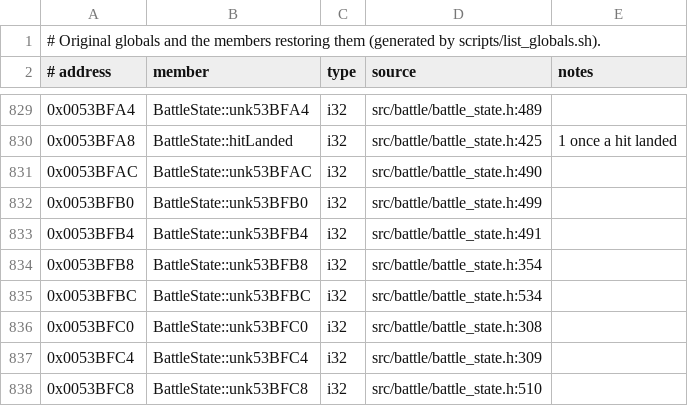
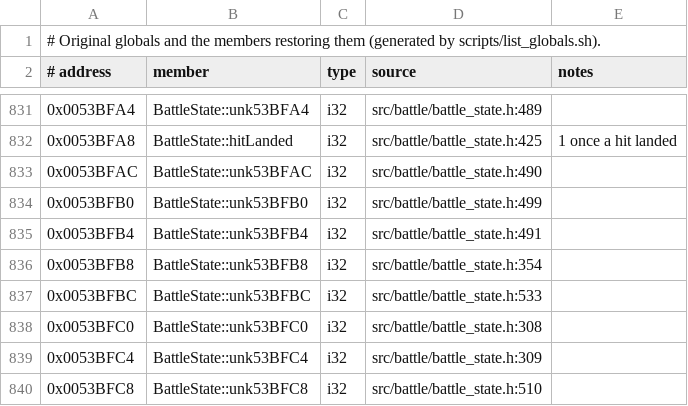
Before and after one commit to Ouroboros/OpenSWD3, a TSV file: reverse/analysis/globals.tsv, drawn as a sheet; only a part is shown, gaps mark what is left out; the diff covers the shown part only.

```diff
--- a/reverse/analysis/globals.tsv
+++ b/reverse/analysis/globals.tsv
@@ -834,3 +836,3 @@
 0x0053BFB8	BattleState::unk53BFB8	i32	src/battle/battle_state.h:354	
-0x0053BFBC	BattleState::unk53BFBC	i32	src/battle/battle_state.h:534	
+0x0053BFBC	BattleState::unk53BFBC	i32	src/battle/battle_state.h:533	
 0x0053BFC0	BattleState::unk53BFC0	i32	src/battle/battle_state.h:308	
```
Also changed, not shown: 2 added rows and 6 edited cells elsewhere in this file, 1 other file.
